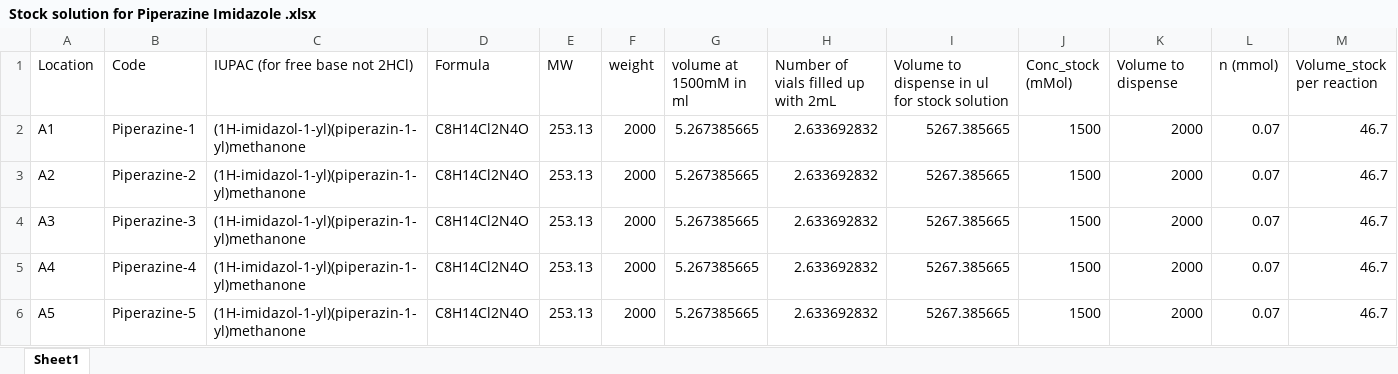
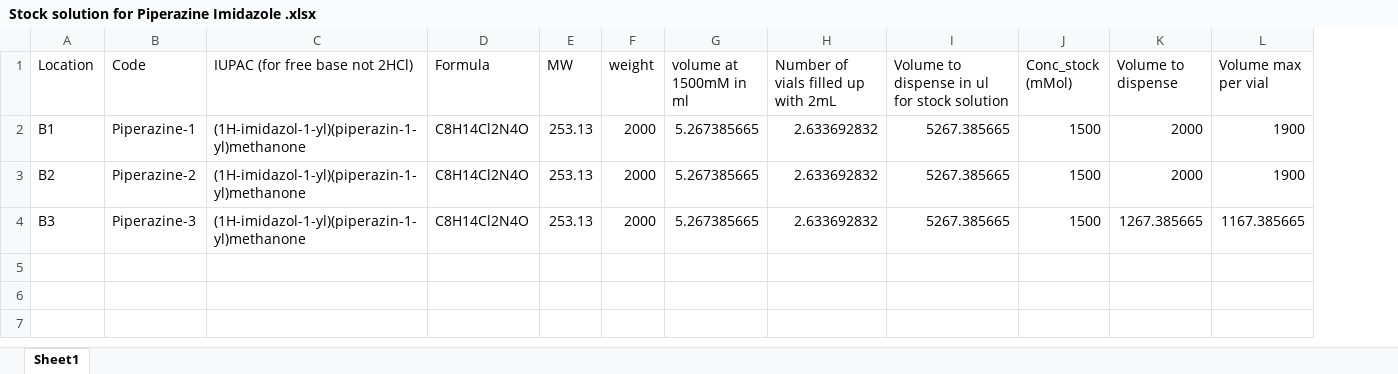
Before and after one commit to PanoptoSalad/OT1_jmx, an Excel workbook: coupling_phip/csv/05-19_double/csv/xlsx/Stock solution for Piperazine Imidazole .xlsx, sheet Sheet1, drawn as a sheet; values as stored, in another font and other column widths than the file's, no borders; charts and pictures not drawn; removed rows and columns are numbered as before the commit, all else as after; the diff names each change by its address in the sheet, - before the commit and + after, or states it on an @@ line.

Commit message:
change coupling double spreadsheet

```diff
--- a/coupling_phip/csv/05-19_double/csv/xlsx/Stock solution for Piperazine Imidazole .xlsx (sheet Sheet1)
+++ b/coupling_phip/csv/05-19_double/csv/xlsx/Stock solution for Piperazine Imidazole .xlsx (sheet Sheet1)
-column L (n (mmol)), rows 2-4: all 0.07
-column M (Volume_stock per reaction), rows 2-4: all 46.7
+column L (Volume max per vial), rows 2-4: 1900 | 1900 | 1167.385665
-A2 (Location): A1
+A2 (Location): B1
-A3 (Location): A2
+A3 (Location): B2
-A4 (Location): A3
+A4 (Location): B3
-K4 (Volume to dispense): 2000
+K4 (Volume to dispense): 1267.385665
-row 5: A4 | Piperazine-4 | (1H-imidazol-1-yl)(piperazin-1-yl)methanone | C8H14Cl2N4O | 253.13 | 2000 | 5.267385665 | 2.633692832 | 5267.385665 | 1500 | 2000 | 0.07 | 46.7
-row 6: A5 | Piperazine-5 | (1H-imidazol-1-yl)(piperazin-1-yl)methanone | C8H14Cl2N4O | 253.13 | 2000 | 5.267385665 | 2.633692832 | 5267.385665 | 1500 | 2000 | 0.07 | 46.7
```
Also changed, not shown: charts or pictures.
